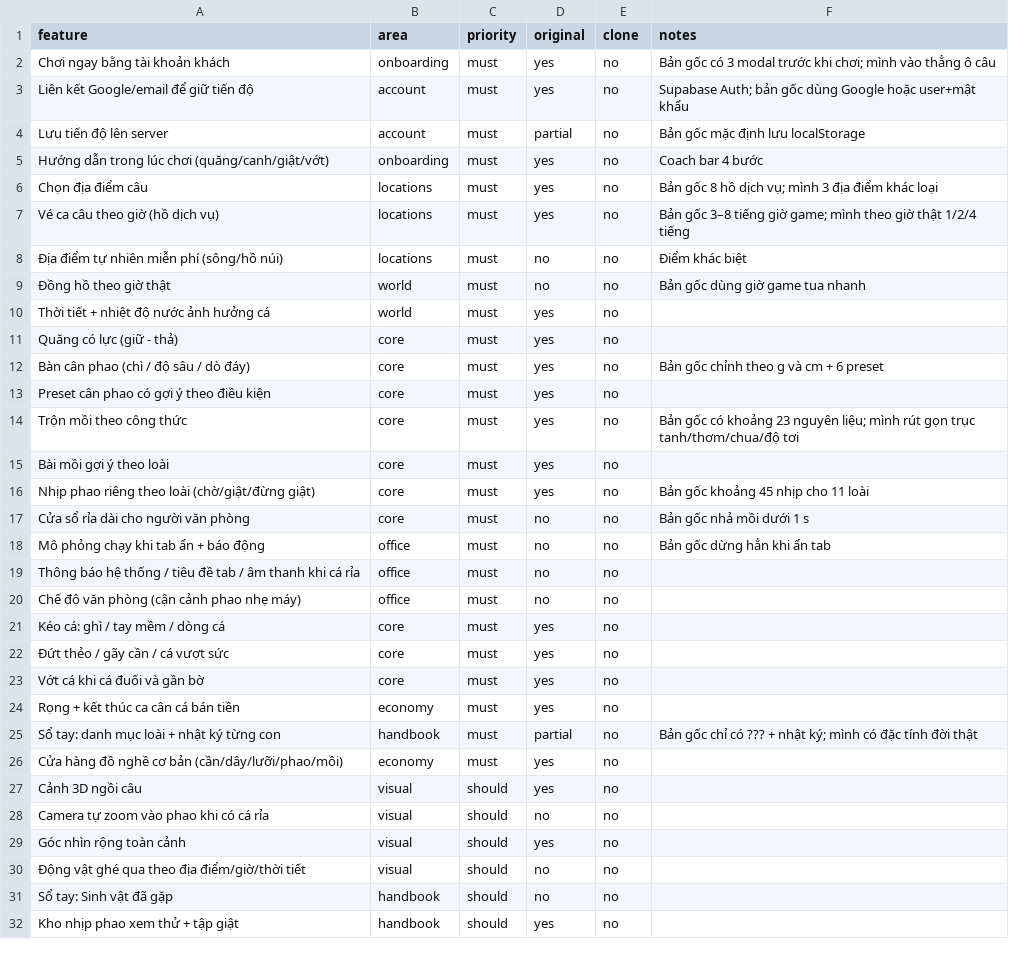
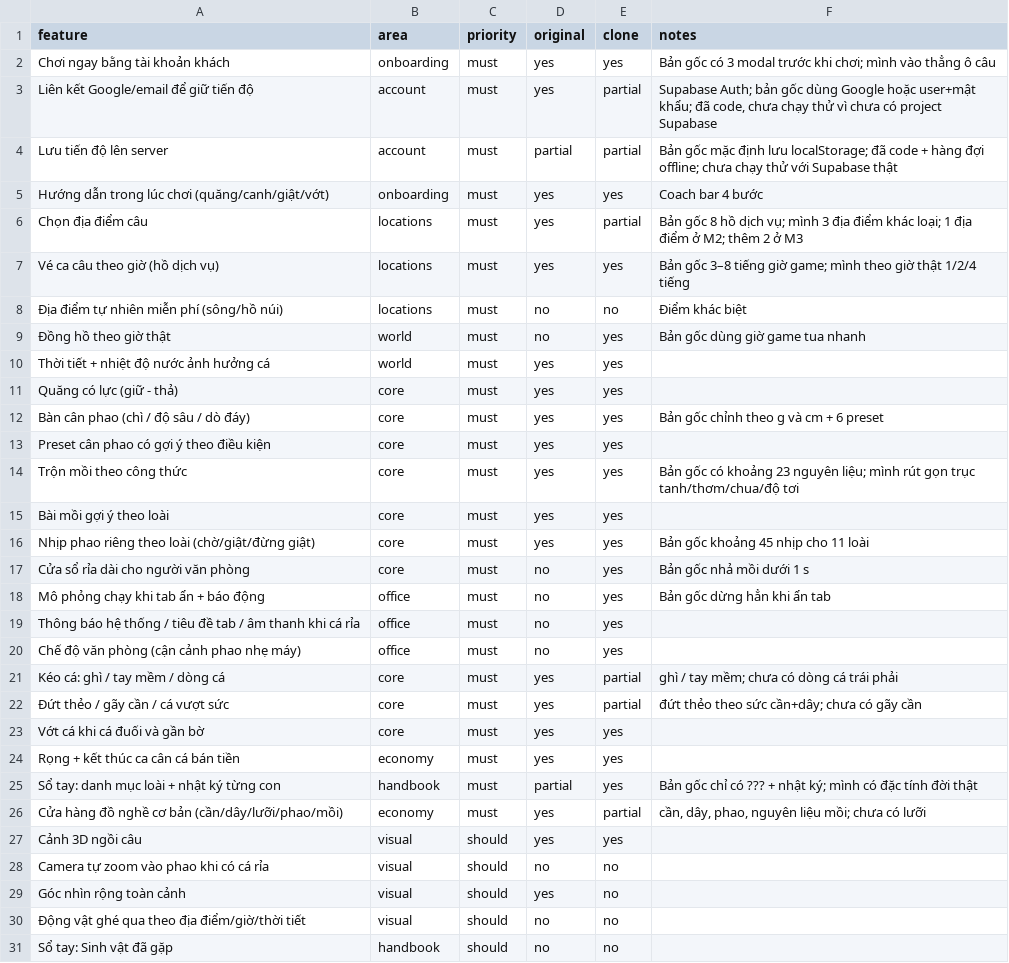
Before and after one commit to kien-duy/can-thu, a CSV file: replica/features.csv, drawn as a sheet; only a part is shown; the shorter side is filled out with more unchanged rows; the diff covers the shown part only.

```diff
--- a/replica/features.csv
+++ b/replica/features.csv
@@ -1,28 +1,28 @@
 feature,area,priority,original,clone,notes
-Chơi ngay bằng tài khoản khách,onboarding,must,yes,no,Bản gốc có 3 modal trước khi chơi; mình vào thẳng ô câu
-Liên kết Google/email để giữ tiến độ,account,must,yes,no,Supabase Auth; bản gốc dùng Google hoặc user+mật khẩu
-Lưu tiến độ lên server,account,must,partial,no,Bản gốc mặc định lưu localStorage
-Hướng dẫn trong lúc chơi (quăng/canh/giật/vớt),onboarding,must,yes,no,Coach bar 4 bước
-Chọn địa điểm câu,locations,must,yes,no,Bản gốc 8 hồ dịch vụ; mình 3 địa điểm khác loại
-Vé ca câu theo giờ (hồ dịch vụ),locations,must,yes,no,Bản gốc 3–8 tiếng giờ game; mình theo giờ thật 1/2/4 tiếng
+Chơi ngay bằng tài khoản khách,onboarding,must,yes,yes,Bản gốc có 3 modal trước khi chơi; mình vào thẳng ô câu
+Liên kết Google/email để giữ tiến độ,account,must,yes,partial,"Supabase Auth; bản gốc dùng Google hoặc user+mật khẩu; đã code, chưa chạy thử vì chưa có project Supabase"
+Lưu tiến độ lên server,account,must,partial,partial,Bản gốc mặc định lưu localStorage; đã code + hàng đợi offline; chưa chạy thử với Supabase thật
+Hướng dẫn trong lúc chơi (quăng/canh/giật/vớt),onboarding,must,yes,yes,Coach bar 4 bước
+Chọn địa điểm câu,locations,must,yes,partial,Bản gốc 8 hồ dịch vụ; mình 3 địa điểm khác loại; 1 địa điểm ở M2; thêm 2 ở M3
+Vé ca câu theo giờ (hồ dịch vụ),locations,must,yes,yes,Bản gốc 3–8 tiếng giờ game; mình theo giờ thật 1/2/4 tiếng
 Địa điểm tự nhiên miễn phí (sông/hồ núi),locations,must,no,no,Điểm khác biệt
-Đồng hồ theo giờ thật,world,must,no,no,Bản gốc dùng giờ game tua nhanh
-Thời tiết + nhiệt độ nước ảnh hưởng cá,world,must,yes,no,
-Quăng có lực (giữ - thả),core,must,yes,no,
-Bàn cân phao (chì / độ sâu / dò đáy),core,must,yes,no,Bản gốc chỉnh theo g và cm + 6 preset
-Preset cân phao có gợi ý theo điều kiện,core,must,yes,no,
-Trộn mồi theo công thức,core,must,yes,no,Bản gốc có khoảng 23 nguyên liệu; mình rút gọn trục tanh/thơm/chua/độ tơi
-Bài mồi gợi ý theo loài,core,must,yes,no,
-Nhịp phao riêng theo loài (chờ/giật/đừng giật),core,must,yes,no,Bản gốc khoảng 45 nhịp cho 11 loài
-Cửa sổ rỉa dài cho người văn phòng,core,must,no,no,Bản gốc nhả mồi dưới 1 s
-Mô phỏng chạy khi tab ẩn + báo động,office,must,no,no,Bản gốc dừng hẳn khi ẩn tab
-Thông báo hệ thống / tiêu đề tab / âm thanh khi cá rỉa,office,must,no,no,
-Chế độ văn phòng (cận cảnh phao nhẹ máy),office,must,no,no,
-Kéo cá: ghì / tay mềm / dòng cá,core,must,yes,no,
-Đứt thẻo / gãy cần / cá vượt sức,core,must,yes,no,
-Vớt cá khi cá đuối và gần bờ,core,must,yes,no,
-Rọng + kết thúc ca cân cá bán tiền,economy,must,yes,no,
-Sổ tay: danh mục loài + nhật ký từng con,handbook,must,partial,no,Bản gốc chỉ có ??? + nhật ký; mình có đặc tính đời thật
-Cửa hàng đồ nghề cơ bản (cần/dây/lưỡi/phao/mồi),economy,must,yes,no,
-Cảnh 3D ngồi câu,visual,should,yes,no,
+Đồng hồ theo giờ thật,world,must,no,yes,Bản gốc dùng giờ game tua nhanh
+Thời tiết + nhiệt độ nước ảnh hưởng cá,world,must,yes,yes,
+Quăng có lực (giữ - thả),core,must,yes,yes,
+Bàn cân phao (chì / độ sâu / dò đáy),core,must,yes,yes,Bản gốc chỉnh theo g và cm + 6 preset
+Preset cân phao có gợi ý theo điều kiện,core,must,yes,yes,
+Trộn mồi theo công thức,core,must,yes,yes,Bản gốc có khoảng 23 nguyên liệu; mình rút gọn trục tanh/thơm/chua/độ tơi
+Bài mồi gợi ý theo loài,core,must,yes,yes,
+Nhịp phao riêng theo loài (chờ/giật/đừng giật),core,must,yes,yes,Bản gốc khoảng 45 nhịp cho 11 loài
+Cửa sổ rỉa dài cho người văn phòng,core,must,no,yes,Bản gốc nhả mồi dưới 1 s
+Mô phỏng chạy khi tab ẩn + báo động,office,must,no,yes,Bản gốc dừng hẳn khi ẩn tab
+Thông báo hệ thống / tiêu đề tab / âm thanh khi cá rỉa,office,must,no,yes,
+Chế độ văn phòng (cận cảnh phao nhẹ máy),office,must,no,yes,
+Kéo cá: ghì / tay mềm / dòng cá,core,must,yes,partial,ghì / tay mềm; chưa có dòng cá trái phải
+Đứt thẻo / gãy cần / cá vượt sức,core,must,yes,partial,đứt thẻo theo sức cần+dây; chưa có gãy cần
+Vớt cá khi cá đuối và gần bờ,core,must,yes,yes,
+Rọng + kết thúc ca cân cá bán tiền,economy,must,yes,yes,
+Sổ tay: danh mục loài + nhật ký từng con,handbook,must,partial,yes,Bản gốc chỉ có ??? + nhật ký; mình có đặc tính đời thật
+Cửa hàng đồ nghề cơ bản (cần/dây/lưỡi/phao/mồi),economy,must,yes,partial,"cần, dây, phao, nguyên liệu mồi; chưa có lưỡi"
+Cảnh 3D ngồi câu,visual,should,yes,yes,
 Camera tự zoom vào phao khi có cá rỉa,visual,should,no,no,
```
Also changed, not shown: 4 edited cells elsewhere in this file, 44 other files.
